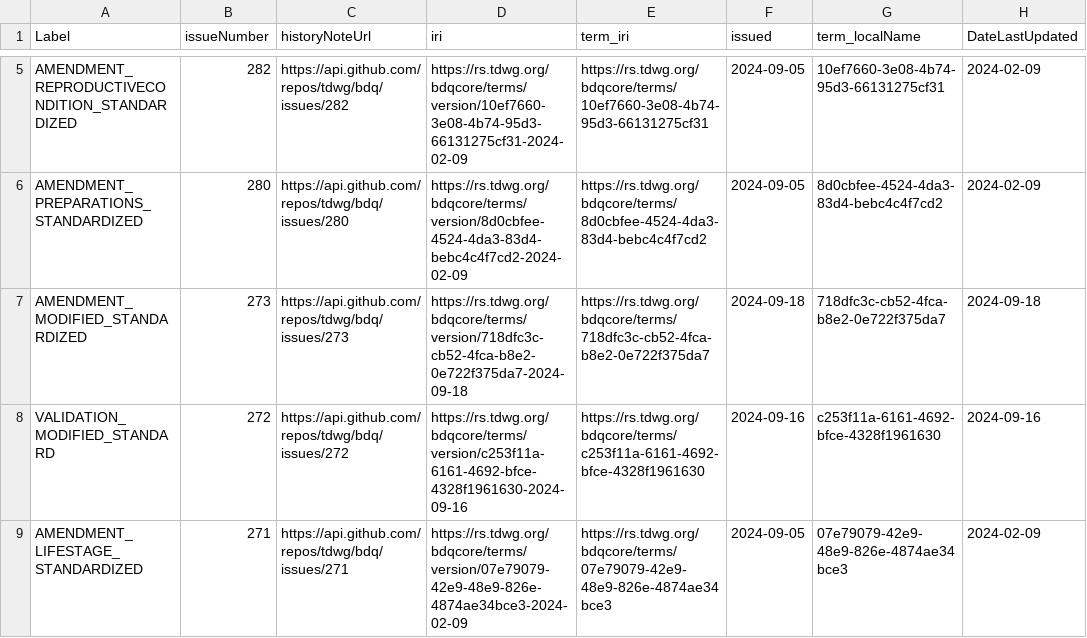
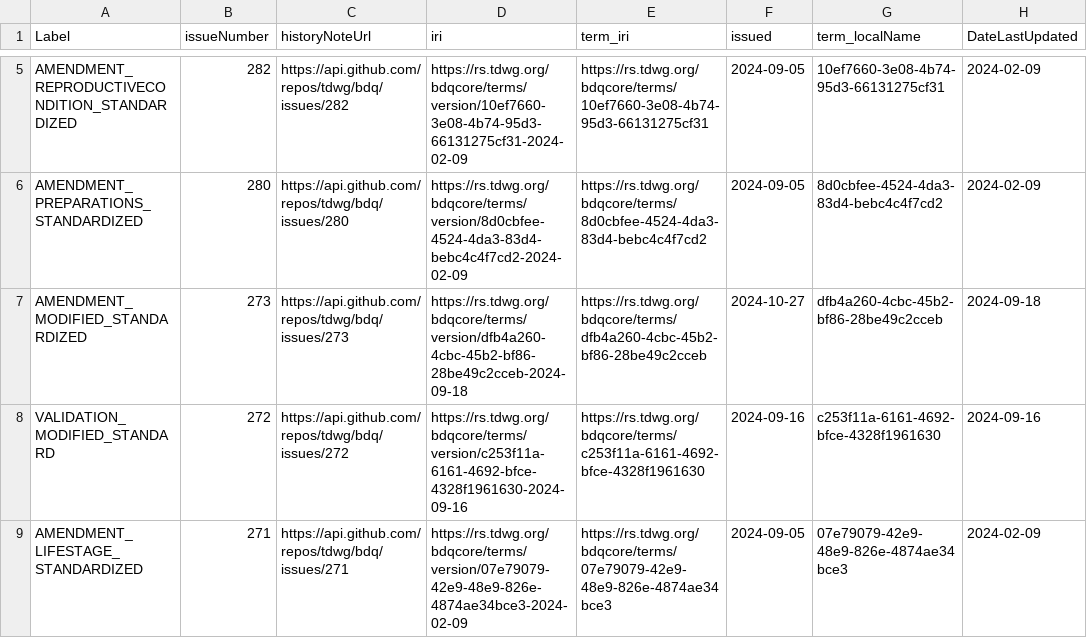
Before and after one commit to tdwg/bdq, a CSV file: tg2/supplementary/TG2_supplementary_tests.csv, drawn as a sheet; only a part is shown, gaps mark what is left out; the diff names each change by its address in the sheet, - before the commit and + after, or states it on an @@ line.

```diff
--- a/tg2/supplementary/TG2_supplementary_tests.csv
+++ b/tg2/supplementary/TG2_supplementary_tests.csv
-D7 (iri): https://rs.tdwg.org/bdqcore/terms/version/718dfc3c-cb52-4fca-b8e2-0e722f375da7-2024-09-18
+D7 (iri): https://rs.tdwg.org/bdqcore/terms/version/dfb4a260-4cbc-45b2-bf86-28be49c2cceb-2024-09-18
-E7 (term_iri): https://rs.tdwg.org/bdqcore/terms/718dfc3c-cb52-4fca-b8e2-0e722f375da7
+E7 (term_iri): https://rs.tdwg.org/bdqcore/terms/dfb4a260-4cbc-45b2-bf86-28be49c2cceb
-F7 (issued): 2024-09-18
+F7 (issued): 2024-10-27
-G7 (term_localName): 718dfc3c-cb52-4fca-b8e2-0e722f375da7
+G7 (term_localName): dfb4a260-4cbc-45b2-bf86-28be49c2cceb
```
Also changed, not shown: tg2/supplementary/TG2_supplementary_additional_guids.csv, 1 other file.
